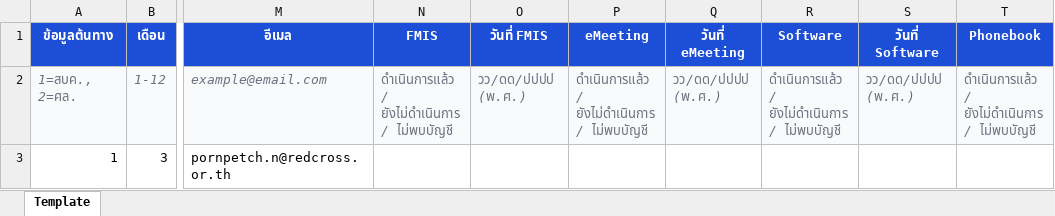
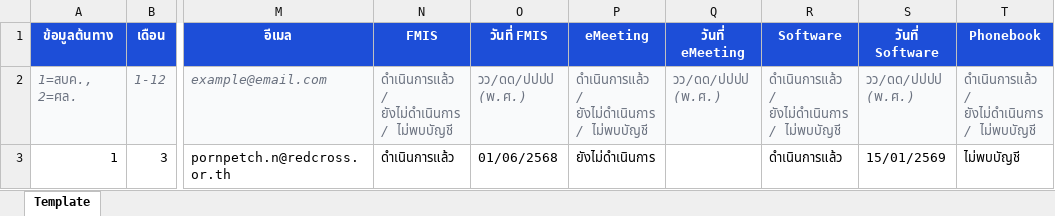
Before and after one commit to exilevampire/hr-system-vite, an Excel workbook: public/Import_Template.xlsx, sheet Template, drawn as a sheet; only a part is shown, gaps mark what is left out; values as stored, in another font and other column widths than the file's, no borders; the diff names each change by its address in the sheet, - before the commit and + after, or states it on an @@ line.

```diff
--- a/public/Import_Template.xlsx (sheet Template)
+++ b/public/Import_Template.xlsx (sheet Template)
-N3 (FMIS): (empty)
+N3 (FMIS): ดำเนินการแล้ว
-O3 (วันที่ FMIS): (empty)
+O3 (วันที่ FMIS): 01/06/2568
-P3 (eMeeting): (empty)
+P3 (eMeeting): ยังไม่ดำเนินการ
-R3 (Software): (empty)
+R3 (Software): ดำเนินการแล้ว
-S3 (วันที่ Software): (empty)
+S3 (วันที่ Software): 15/01/2569
-T3 (Phonebook): (empty)
+T3 (Phonebook): ไม่พบบัญชี
```
